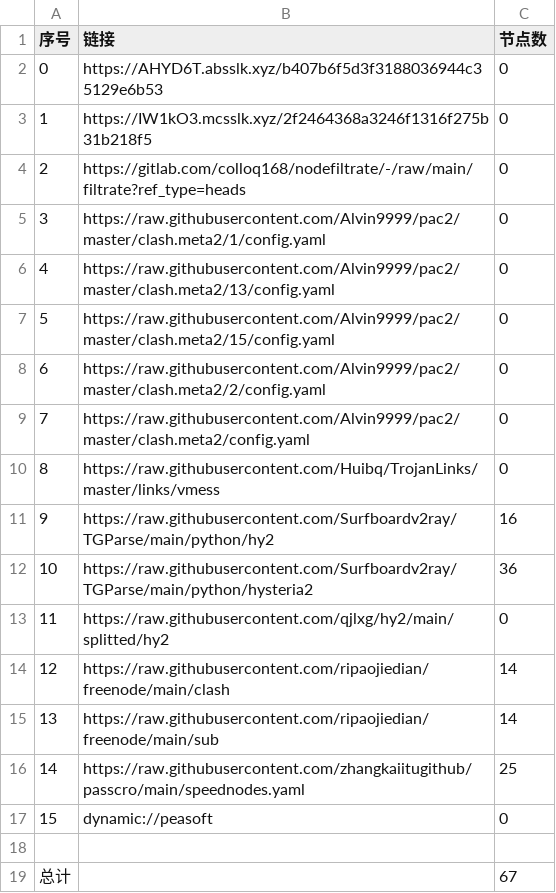
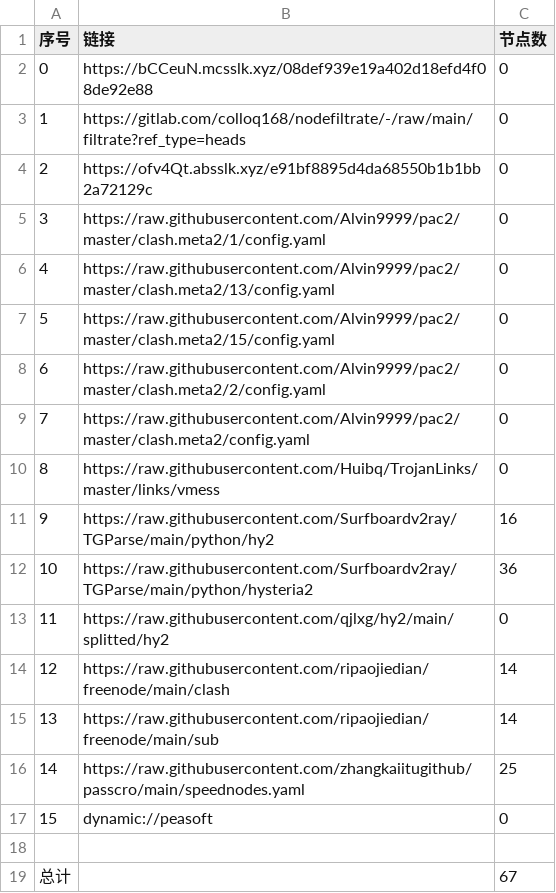
Before and after one commit to shtrend/AutoMergePublicNodes, a CSV file: list_result.csv, drawn as a sheet.

```diff
--- a/list_result.csv
+++ b/list_result.csv
@@ -1,5 +1,5 @@
 序号,链接,节点数
-0,https://AHYD6T.absslk.xyz/b407b6f5d3f3188036944c35129e6b53,0
-1,https://IW1kO3.mcsslk.xyz/2f2464368a3246f1316f275b31b218f5,0
-2,https://gitlab.com/colloq168/nodefiltrate/-/raw/main/filtrate?ref_type=heads,0
+0,https://bCCeuN.mcsslk.xyz/08def939e19a402d18efd4f08de92e88,0
+1,https://gitlab.com/colloq168/nodefiltrate/-/raw/main/filtrate?ref_type=heads,0
+2,https://ofv4Qt.absslk.xyz/e91bf8895d4da68550b1b1bb2a72129c,0
 3,https://raw.githubusercontent.com/Alvin9999/pac2/master/clash.meta2/1/config.yaml,0
```
Also changed, not shown: 3 other files.
